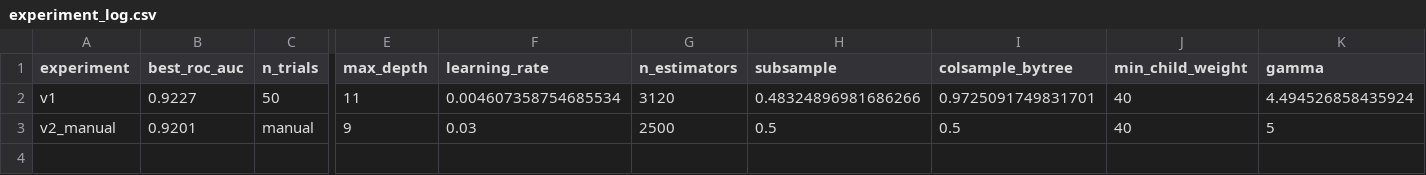
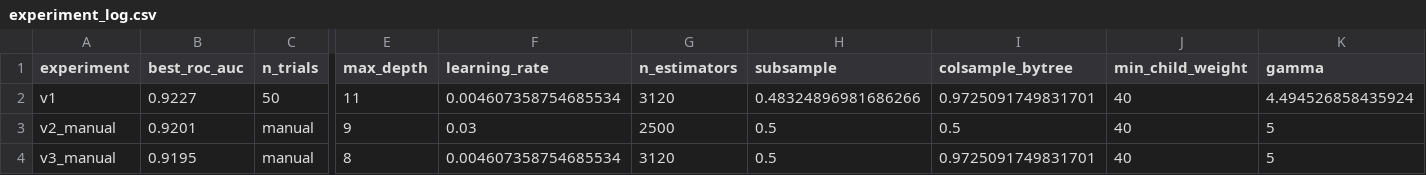
Before and after one commit to tomseidell/Fraud-Detection, a CSV file: experiment_log.csv, drawn as a sheet; only a part is shown, gaps mark what is left out; rows hold the shown columns only; the diff names each change by its address in the sheet, - before the commit and + after, or states it on an @@ line.

```diff
--- a/experiment_log.csv
+++ b/experiment_log.csv
+row 4: v3_manual | 0.9195 | manual | 8 | 0.004607358754685534 | 3120 | 0.5 | 0.9725091749831701 | 40 | 5
```
Also changed, not shown: 1 other file.
